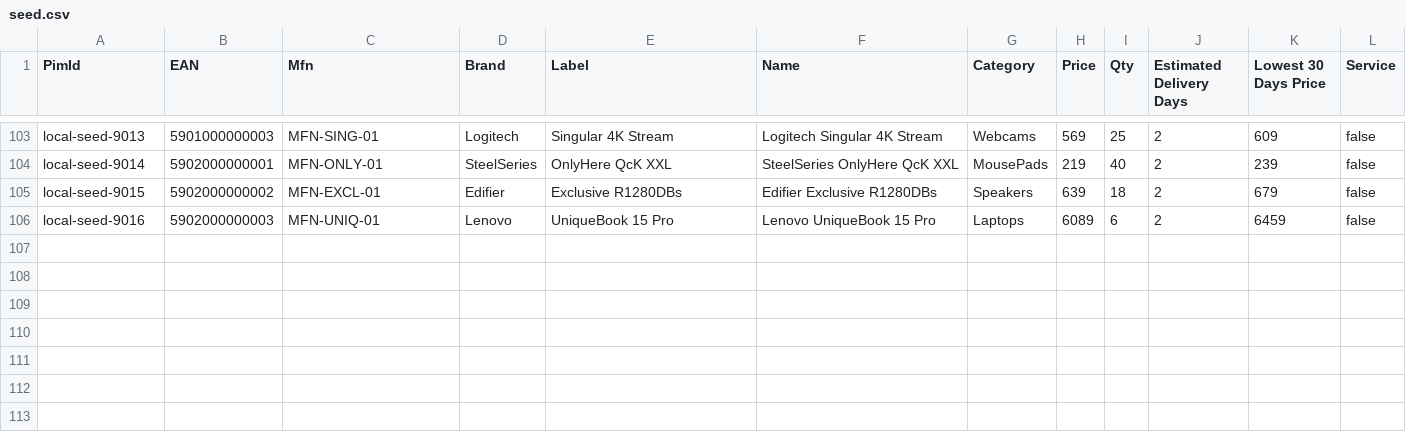
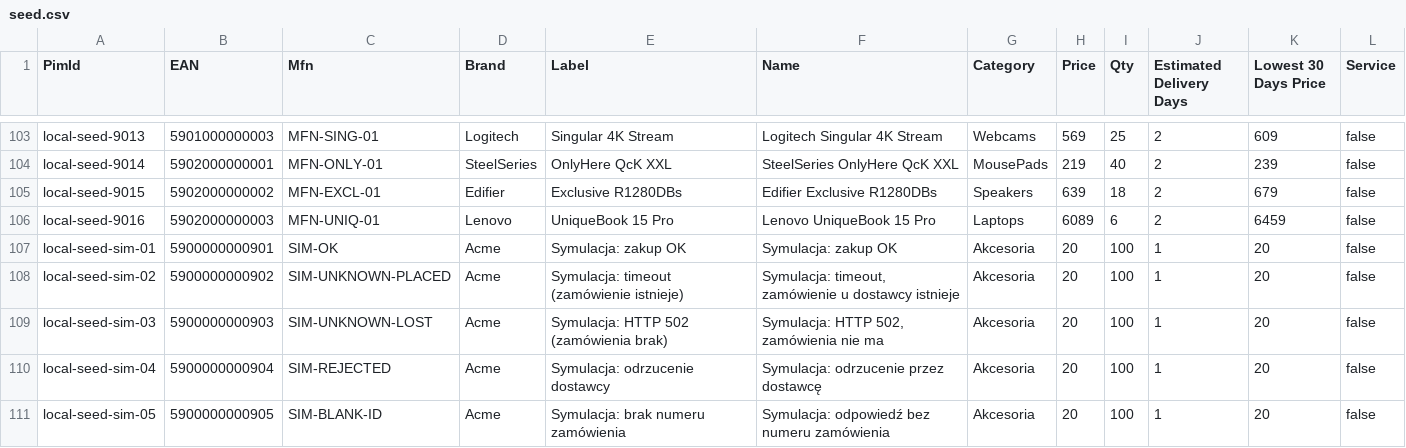
Before and after one commit to commerce-link/app, a CSV file: src/main/resources/local-init/s3/stores/uma2dqukxr/pricelists/cat-local-01/seed.csv, drawn as a sheet; only a part is shown, gaps mark what is left out; the diff names each change by its address in the sheet, - before the commit and + after, or states it on an @@ line.

```diff
--- a/src/main/resources/local-init/s3/stores/uma2dqukxr/pricelists/cat-local-01/seed.csv
+++ b/src/main/resources/local-init/s3/stores/uma2dqukxr/pricelists/cat-local-01/seed.csv
+row 107: local-seed-sim-01 | 5900000000901 | SIM-OK | Acme | Symulacja: zakup OK | Symulacja: zakup OK | Akcesoria | 20 | 100 | 1 | 20 | false
+row 108: local-seed-sim-02 | 5900000000902 | SIM-UNKNOWN-PLACED | Acme | Symulacja: timeout (zamówienie istnieje) | Symulacja: timeout, zamówienie u dostawcy istnieje | Akcesoria | 20 | 100 | 1 | 20 | false
+row 109: local-seed-sim-03 | 5900000000903 | SIM-UNKNOWN-LOST | Acme | Symulacja: HTTP 502 (zamówienia brak) | Symulacja: HTTP 502, zamówienia nie ma | Akcesoria | 20 | 100 | 1 | 20 | false
+row 110: local-seed-sim-04 | 5900000000904 | SIM-REJECTED | Acme | Symulacja: odrzucenie dostawcy | Symulacja: odrzucenie przez dostawcę | Akcesoria | 20 | 100 | 1 | 20 | false
+row 111: local-seed-sim-05 | 5900000000905 | SIM-BLANK-ID | Acme | Symulacja: brak numeru zamówienia | Symulacja: odpowiedź bez numeru zamówienia | Akcesoria | 20 | 100 | 1 | 20 | false
```
Also changed, not shown: src/main/resources/local-init/s3/datalake/taxonomy/2026-08-03.csv, src/main/resources/local-init/s3/feeds/acme-feed.csv, 3 other files.
